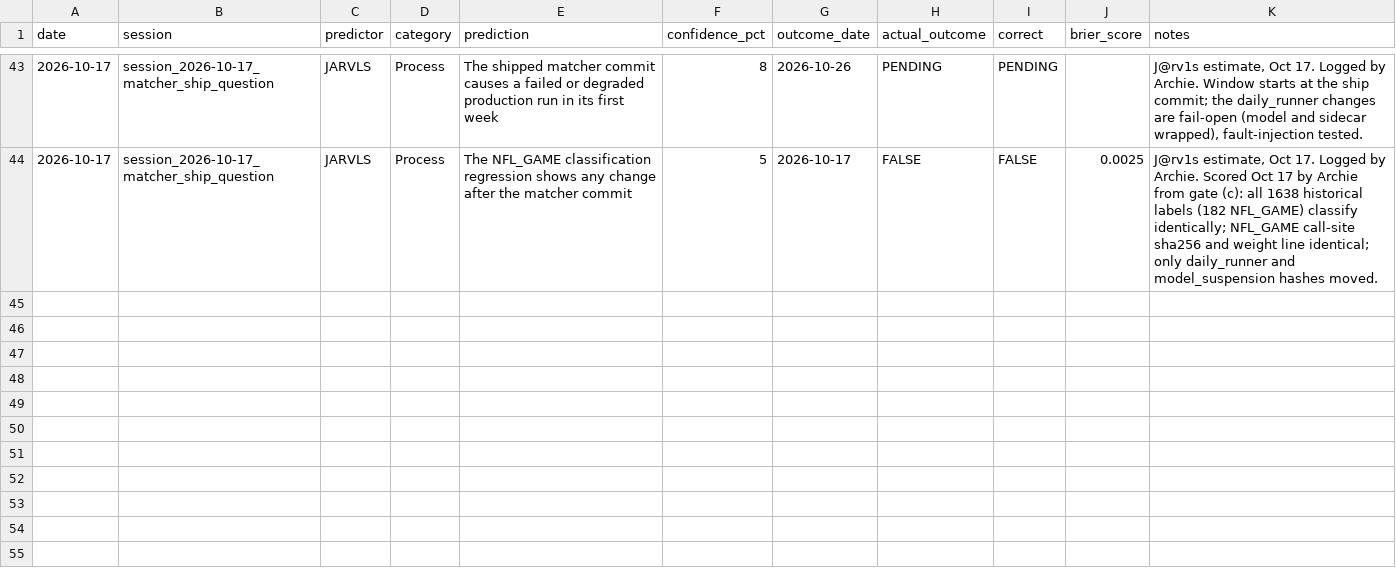
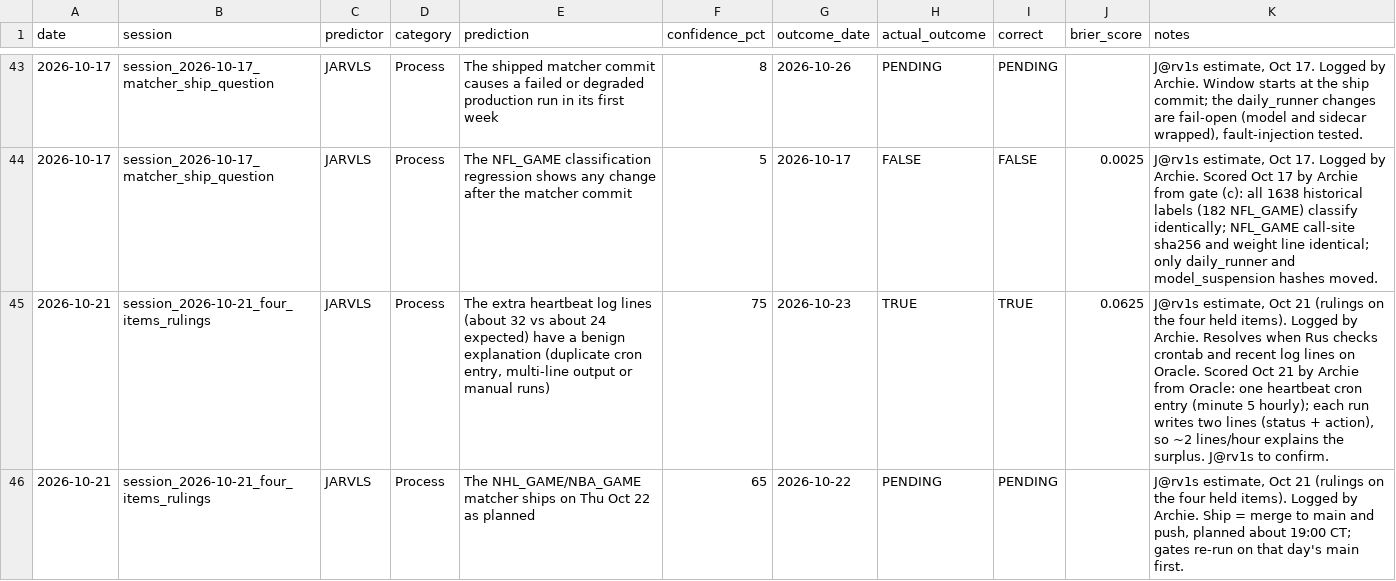
Before and after one commit to logain1964/KalshiBot-Dashboard, a CSV file: jarvls_calibration.csv, drawn as a sheet; only a part is shown, gaps mark what is left out; the diff covers the shown part only.

```diff
--- a/jarvls_calibration.csv
+++ b/jarvls_calibration.csv
@@ -44 +44,3 @@ date,session,predictor,category,prediction,confidence_pct,outcome_date,actual_ou
 2026-10-17,session_2026-10-17_matcher_ship_question,JARVLS,Process,The NFL_GAME classification regression shows any change after the matcher commit,5,2026-10-17,FALSE,FALSE,0.0025,"J@rv1s estimate, Oct 17. Logged by Archie. Scored Oct 17 by Archie from gate (c): all 1638 historical labels (182 NFL_GAME) classify identically; NFL_GAME call-site sha256 and weight line identical; only daily_runner and model_suspension hashes moved."
+2026-10-21,session_2026-10-21_four_items_rulings,JARVLS,Process,"The extra heartbeat log lines (about 32 vs about 24 expected) have a benign explanation (duplicate cron entry, multi-line output or manual runs)",75,2026-10-23,TRUE,TRUE,0.0625,"J@rv1s estimate, Oct 21 (rulings on the four held items). Logged by Archie. Resolves when Rus checks crontab and recent log lines on Oracle. Scored Oct 21 by Archie from Oracle: one heartbeat cron entry (minute 5 hourly); each run writes two lines (status + action), so ~2 lines/hour explains the surplus. J@rv1s to confirm."
+2026-10-21,session_2026-10-21_four_items_rulings,JARVLS,Process,The NHL_GAME/NBA_GAME matcher ships on Thu Oct 22 as planned,65,2026-10-22,PENDING,PENDING,,"J@rv1s estimate, Oct 21 (rulings on the four held items). Logged by Archie. Ship = merge to main and push, planned about 19:00 CT; gates re-run on that day's main first."
```
Also changed, not shown: 2 added rows elsewhere in this file, 5 other files.
